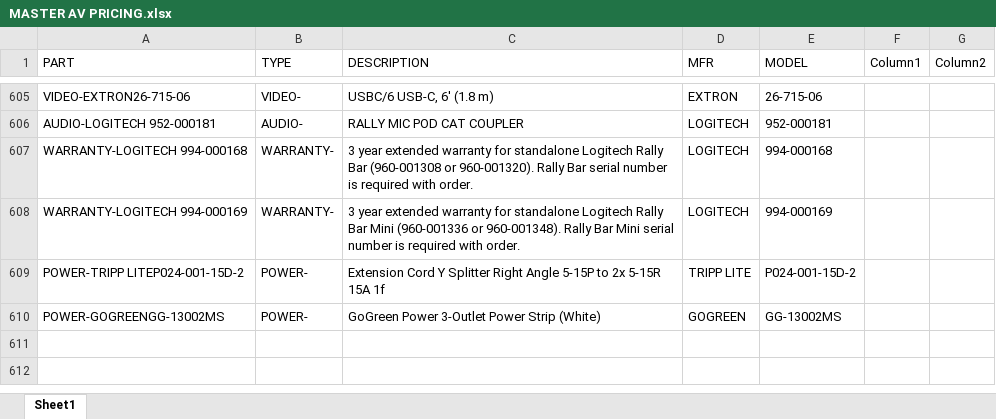
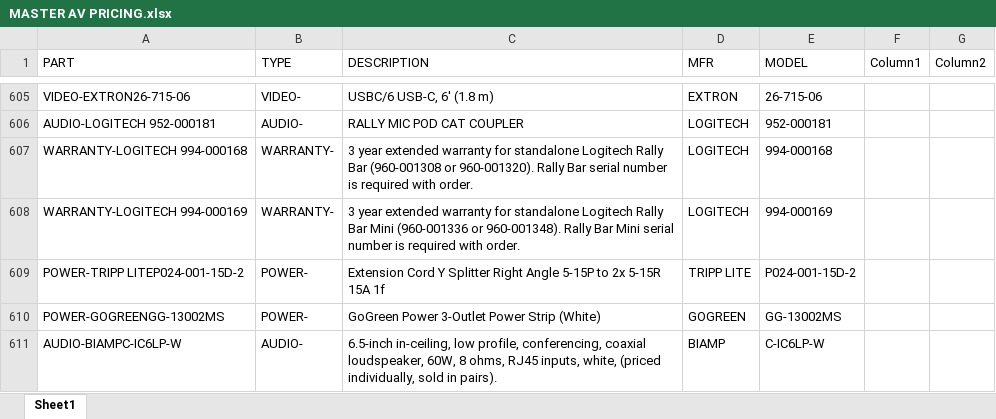
Before and after one commit to bruceb85/av_equipment_list, an Excel workbook: MASTER AV PRICING.xlsx, sheet Sheet1, drawn as a sheet; only a part is shown, gaps mark what is left out; values as stored, in another font and other column widths than the file's, no borders; table styles not drawn; the diff names each change by its address in the sheet, - before the commit and + after, or states it on an @@ line.

Commit message:
Update MASTER AV PRICING.xlsx

```diff
--- a/MASTER AV PRICING.xlsx (sheet Sheet1)
+++ b/MASTER AV PRICING.xlsx (sheet Sheet1)
+row 611: AUDIO-BIAMPC-IC6LP-W | AUDIO- | 6.5-inch in-ceiling, low profile, conferencing, coaxial loudspeaker, 60W, 8 ohms, RJ45 inputs, white, (priced individually, sold in pairs). | BIAMP | C-IC6LP-W
```
